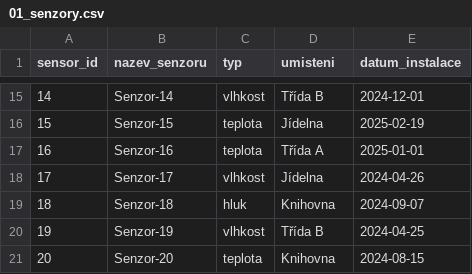
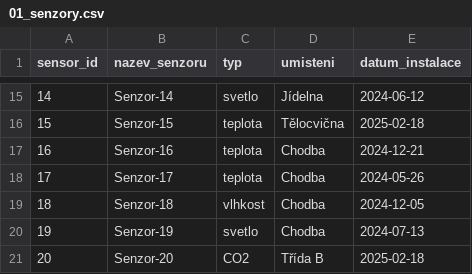
Before and after one commit to jan-milacek/SPSD_project_001_IoT_data_analysis, a CSV file: datasets/01_senzory.csv, drawn as a sheet; only a part is shown, gaps mark what is left out; the diff covers the shown part only.

```diff
--- a/datasets/01_senzory.csv
+++ b/datasets/01_senzory.csv
@@ -15,7 +15,7 @@ sensor_id,nazev_senzoru,typ,umisteni,datum_instalace
-14,Senzor-14,vlhkost,Třída B,2024-12-01
-15,Senzor-15,teplota,Jídelna,2025-02-19
-16,Senzor-16,teplota,Třída A,2025-01-01
-17,Senzor-17,vlhkost,Jídelna,2024-04-26
-18,Senzor-18,hluk,Knihovna,2024-09-07
-19,Senzor-19,vlhkost,Třída B,2024-04-25
-20,Senzor-20,teplota,Knihovna,2024-08-15
+14,Senzor-14,svetlo,Jídelna,2024-06-12
+15,Senzor-15,teplota,Tělocvična,2025-02-18
+16,Senzor-16,teplota,Chodba,2024-12-21
+17,Senzor-17,teplota,Chodba,2024-05-26
+18,Senzor-18,vlhkost,Chodba,2024-12-05
+19,Senzor-19,svetlo,Chodba,2024-07-13
+20,Senzor-20,CO2,Třída B,2025-02-18
```
Also changed, not shown: 32 edited cells elsewhere in this file, datasets/01_mereni.csv, datasets/01_mereni_sample.csv.
